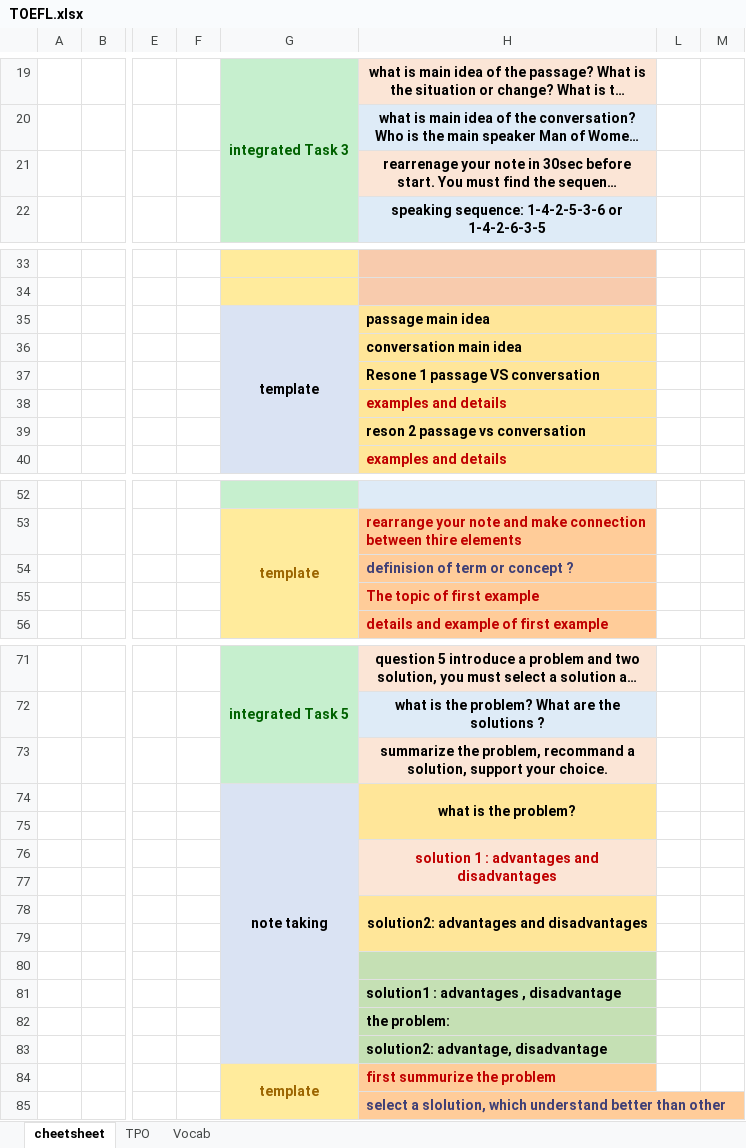
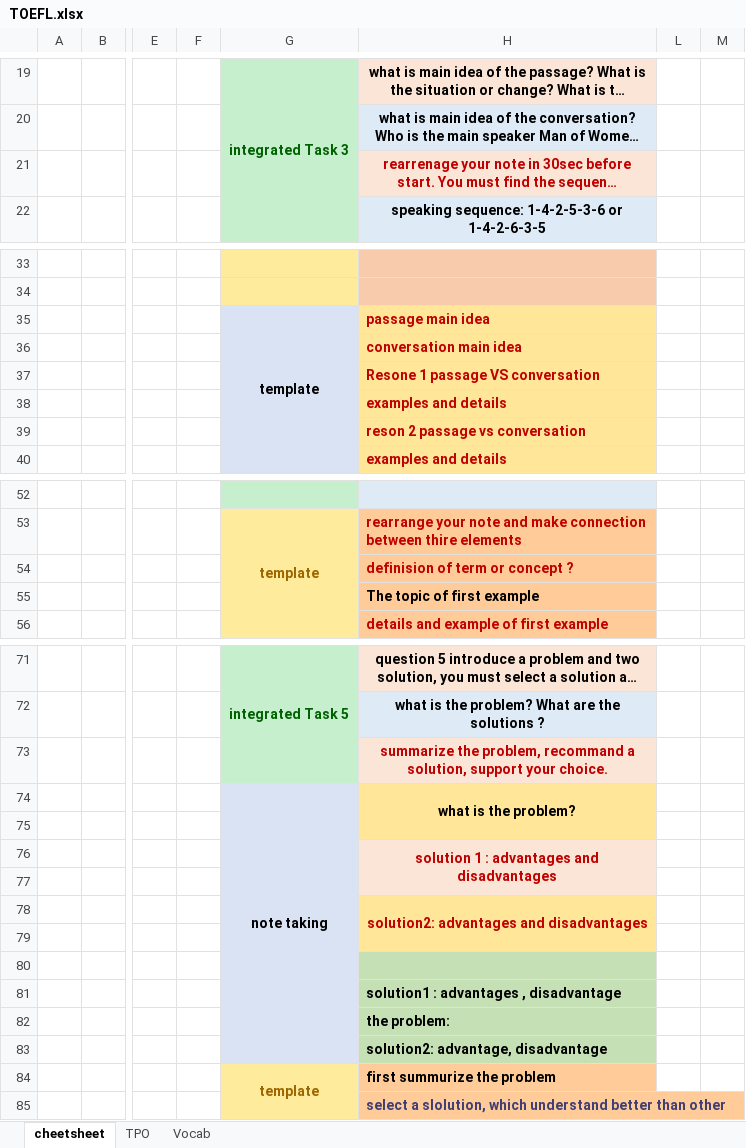
Before and after one commit to pd-Shah/TOEFL, an Excel workbook: TOEFL.xlsx, sheet cheetsheet, drawn as a sheet; only a part is shown, gaps mark what is left out; long unchanged cells end in …; values as stored, in another font and other column widths than the file's, no borders; the diff covers the shown part only; the diff names each change by its address in the sheet, - before the commit and + after, or states it on an @@ line.

```diff
--- a/TOEFL.xlsx (sheet cheetsheet)
+++ b/TOEFL.xlsx (sheet cheetsheet)
-H21 text colour: black
+H21 text colour: #C00000
-H35:H37 text colour: black
+H35:H37 text colour: #C00000
-H39 text colour: black
+H39 text colour: #C00000
-H54 text colour: #3F3F76
+H54 text colour: #C00000
-H55 text colour: #C00000
+H55 text colour: black
-H73 text colour: black
+H73 text colour: #C00000
-H78 text colour: black
+H78 text colour: #C00000
-H84 text colour: #C00000
+H84 text colour: black
```
Also changed, not shown: cell formats elsewhere in this sheet, sheet TPO, 1 other file.
